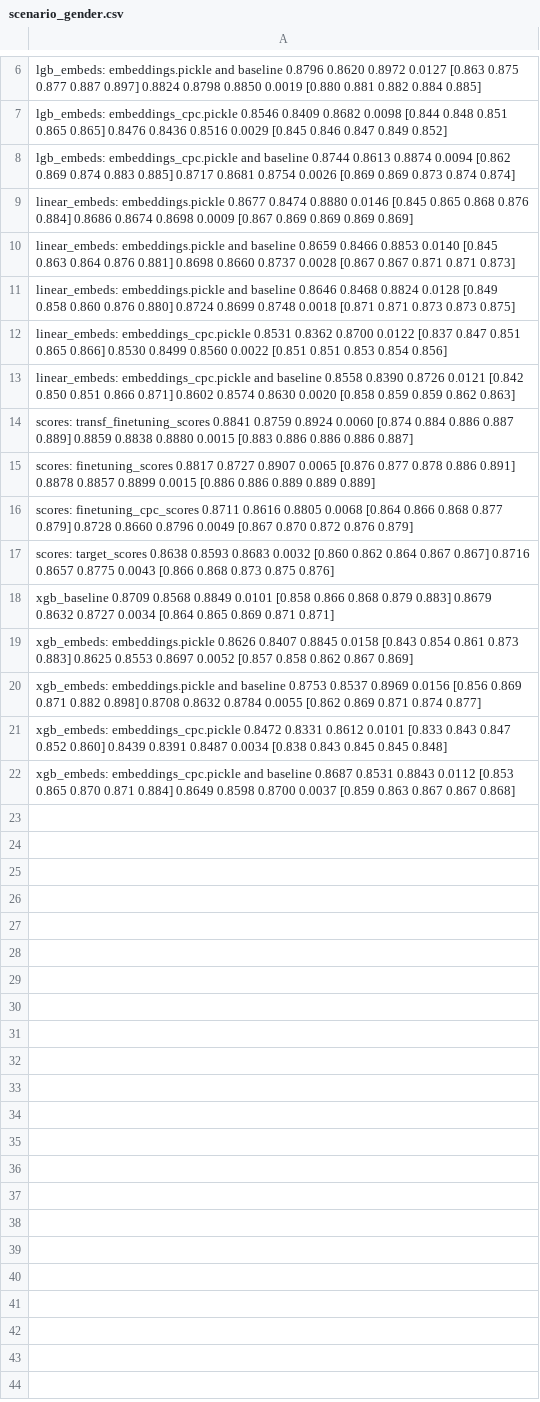
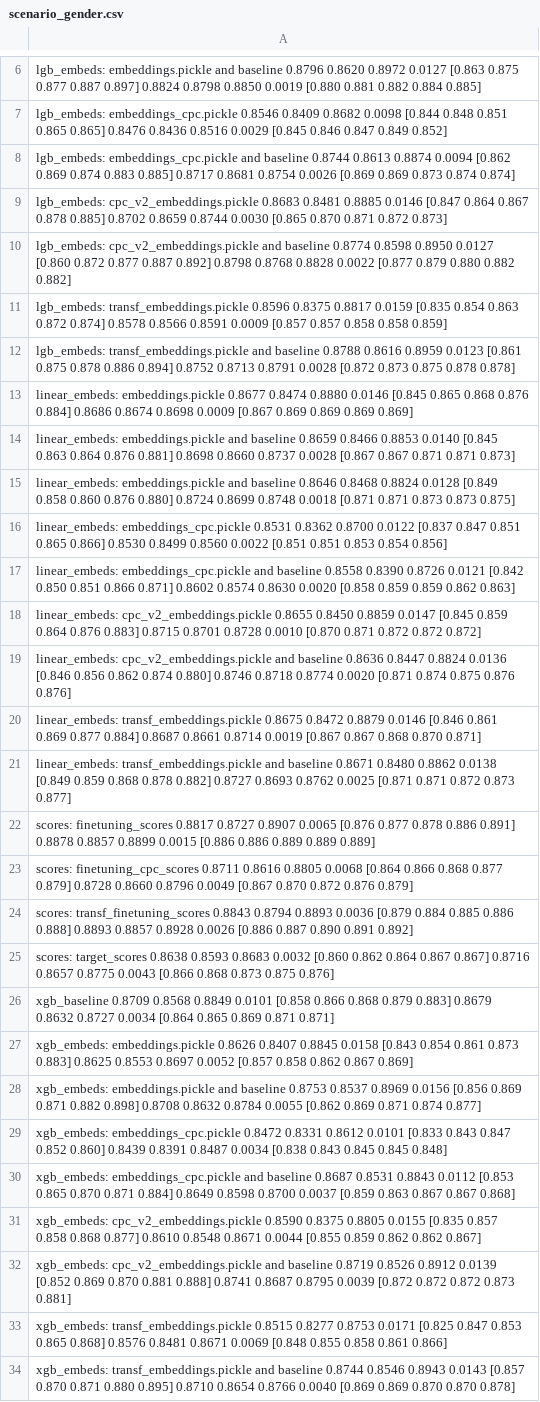
Before and after one commit to dllllb/pytorch-lifestream, a CSV file: experiments/scenario_gender/results/scenario_gender.csv, drawn as a sheet; only a part is shown, gaps mark what is left out.

Commit message:
gender results

```diff
--- a/experiments/scenario_gender/results/scenario_gender.csv
+++ b/experiments/scenario_gender/results/scenario_gender.csv
@@ -8,2 +8,6 @@ lgb_embeds: embeddings_cpc.pickle                       0.8546  0.8409  0.8682 0
 lgb_embeds: embeddings_cpc.pickle and baseline          0.8744  0.8613  0.8874 0.0094  [0.862 0.869 0.874 0.883 0.885]            0.8717  0.8681  0.8754 0.0026  [0.869 0.869 0.873 0.874 0.874]
+lgb_embeds: cpc_v2_embeddings.pickle                    0.8683  0.8481  0.8885 0.0146  [0.847 0.864 0.867 0.878 0.885]            0.8702  0.8659  0.8744 0.0030  [0.865 0.870 0.871 0.872 0.873]
+lgb_embeds: cpc_v2_embeddings.pickle and baseline       0.8774  0.8598  0.8950 0.0127  [0.860 0.872 0.877 0.887 0.892]            0.8798  0.8768  0.8828 0.0022  [0.877 0.879 0.880 0.882 0.882]
+lgb_embeds: transf_embeddings.pickle                    0.8596  0.8375  0.8817 0.0159  [0.835 0.854 0.863 0.872 0.874]            0.8578  0.8566  0.8591 0.0009  [0.857 0.857 0.858 0.858 0.859]
+lgb_embeds: transf_embeddings.pickle and baseline       0.8788  0.8616  0.8959 0.0123  [0.861 0.875 0.878 0.886 0.894]            0.8752  0.8713  0.8791 0.0028  [0.872 0.873 0.875 0.878 0.878]
 linear_embeds: embeddings.pickle                        0.8677  0.8474  0.8880 0.0146  [0.845 0.865 0.868 0.876 0.884]            0.8686  0.8674  0.8698 0.0009  [0.867 0.869 0.869 0.869 0.869]
@@ -13,5 +17,9 @@ linear_embeds: embeddings_cpc.pickle                    0.8531  0.8362  0.8700 0
 linear_embeds: embeddings_cpc.pickle and baseline       0.8558  0.8390  0.8726 0.0121  [0.842 0.850 0.851 0.866 0.871]            0.8602  0.8574  0.8630 0.0020  [0.858 0.859 0.859 0.862 0.863]
-scores: transf_finetuning_scores                        0.8841  0.8759  0.8924 0.0060  [0.874 0.884 0.886 0.887 0.889]            0.8859  0.8838  0.8880 0.0015  [0.883 0.886 0.886 0.886 0.887]
+linear_embeds: cpc_v2_embeddings.pickle                 0.8655  0.8450  0.8859 0.0147  [0.845 0.859 0.864 0.876 0.883]            0.8715  0.8701  0.8728 0.0010  [0.870 0.871 0.872 0.872 0.872]
+linear_embeds: cpc_v2_embeddings.pickle and baseline    0.8636  0.8447  0.8824 0.0136  [0.846 0.856 0.862 0.874 0.880]            0.8746  0.8718  0.8774 0.0020  [0.871 0.874 0.875 0.876 0.876]
+linear_embeds: transf_embeddings.pickle                 0.8675  0.8472  0.8879 0.0146  [0.846 0.861 0.869 0.877 0.884]            0.8687  0.8661  0.8714 0.0019  [0.867 0.867 0.868 0.870 0.871]
+linear_embeds: transf_embeddings.pickle and baseline    0.8671  0.8480  0.8862 0.0138  [0.849 0.859 0.868 0.878 0.882]            0.8727  0.8693  0.8762 0.0025  [0.871 0.871 0.872 0.873 0.877]
 scores: finetuning_scores                               0.8817  0.8727  0.8907 0.0065  [0.876 0.877 0.878 0.886 0.891]            0.8878  0.8857  0.8899 0.0015  [0.886 0.886 0.889 0.889 0.889]
 scores: finetuning_cpc_scores                           0.8711  0.8616  0.8805 0.0068  [0.864 0.866 0.868 0.877 0.879]            0.8728  0.8660  0.8796 0.0049  [0.867 0.870 0.872 0.876 0.879]
+scores: transf_finetuning_scores                        0.8843  0.8794  0.8893 0.0036  [0.879 0.884 0.885 0.886 0.888]            0.8893  0.8857  0.8928 0.0026  [0.886 0.887 0.890 0.891 0.892]
 scores: target_scores                                   0.8638  0.8593  0.8683 0.0032  [0.860 0.862 0.864 0.867 0.867]            0.8716  0.8657  0.8775 0.0043  [0.866 0.868 0.873 0.875 0.876]
@@ -22 +30,5 @@ xgb_embeds: embeddings_cpc.pickle                       0.8472  0.8331  0.8612 0
 xgb_embeds: embeddings_cpc.pickle and baseline          0.8687  0.8531  0.8843 0.0112  [0.853 0.865 0.870 0.871 0.884]            0.8649  0.8598  0.8700 0.0037  [0.859 0.863 0.867 0.867 0.868]
+xgb_embeds: cpc_v2_embeddings.pickle                    0.8590  0.8375  0.8805 0.0155  [0.835 0.857 0.858 0.868 0.877]            0.8610  0.8548  0.8671 0.0044  [0.855 0.859 0.862 0.862 0.867]
+xgb_embeds: cpc_v2_embeddings.pickle and baseline       0.8719  0.8526  0.8912 0.0139  [0.852 0.869 0.870 0.881 0.888]            0.8741  0.8687  0.8795 0.0039  [0.872 0.872 0.872 0.873 0.881]
+xgb_embeds: transf_embeddings.pickle                    0.8515  0.8277  0.8753 0.0171  [0.825 0.847 0.853 0.865 0.868]            0.8576  0.8481  0.8671 0.0069  [0.848 0.855 0.858 0.861 0.866]
+xgb_embeds: transf_embeddings.pickle and baseline       0.8744  0.8546  0.8943 0.0143  [0.857 0.870 0.871 0.880 0.895]            0.8710  0.8654  0.8766 0.0040  [0.869 0.869 0.870 0.870 0.878]
```
Also changed, not shown: 1 other file.
